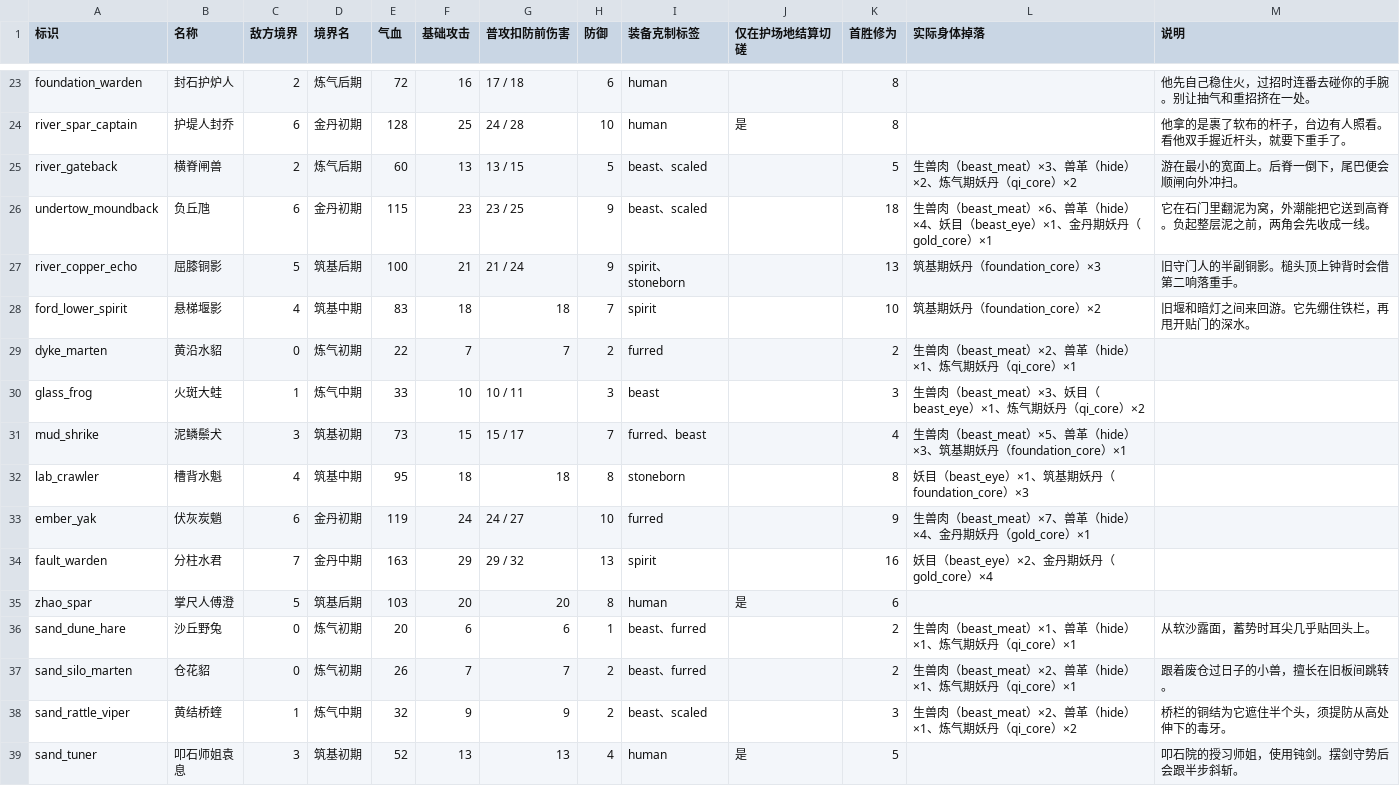
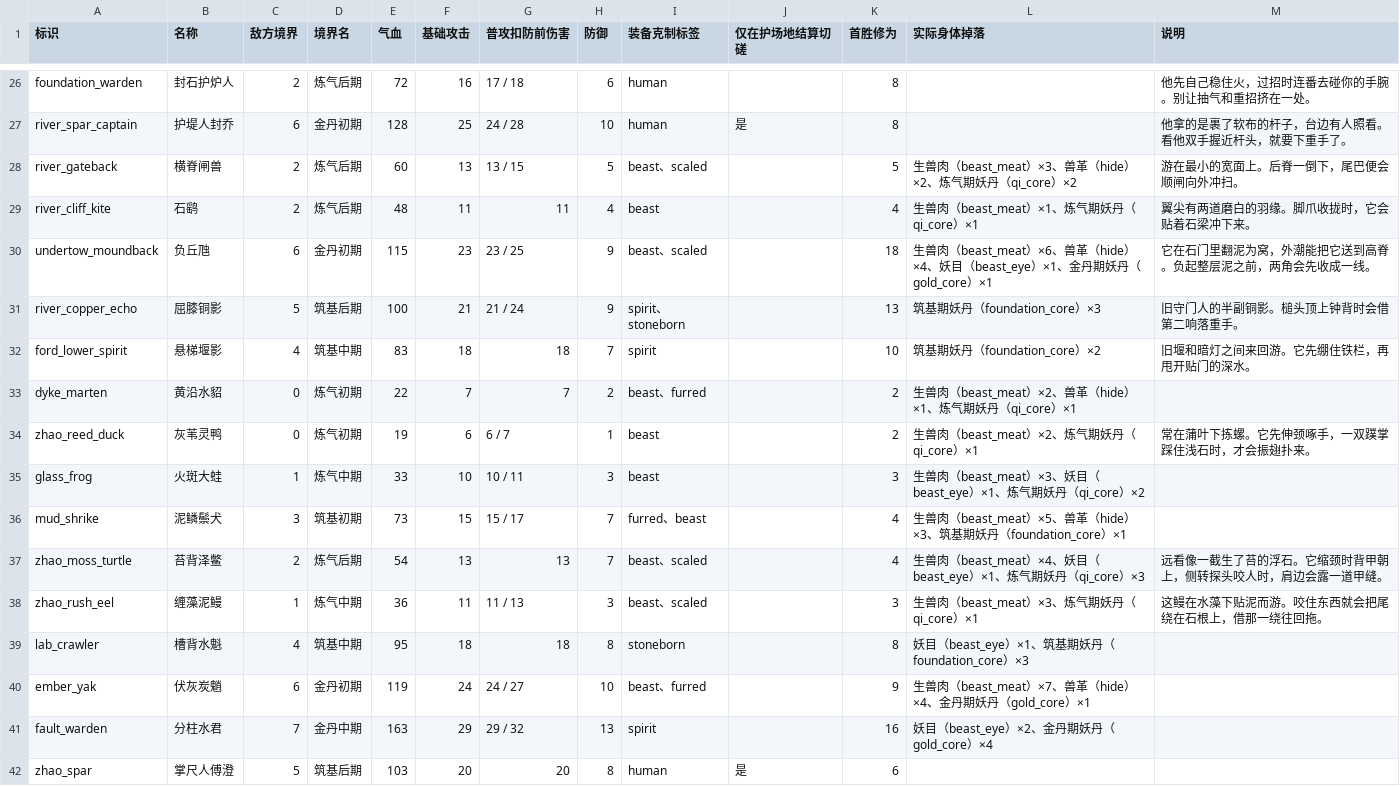
Before and after one commit to morimox/wilds-of-the-veil, a CSV file: docs/tables/enemies.csv, drawn as a sheet; only a part is shown, gaps mark what is left out; the shorter side is filled out with more unchanged rows; the diff covers the shown part only.

```diff
--- a/docs/tables/enemies.csv
+++ b/docs/tables/enemies.csv
@@ -25,2 +28,3 @@ river_spar_captain,护堤人封乔,6,金丹初期,128,25,24 / 28,10,human,是,8,
 river_gateback,横脊闸兽,2,炼气后期,60,13,13 / 15,5,beast、scaled,,5,生兽肉（beast_meat）×3、兽革（hide）×2、炼气期妖丹（qi_core）×2,游在最小的宽面上。后脊一倒下，尾巴便会顺闸向外冲扫。
+river_cliff_kite,石鹞,2,炼气后期,48,11,11,4,beast,,4,生兽肉（beast_meat）×1、炼气期妖丹（qi_core）×1,翼尖有两道磨白的羽缘。脚爪收拢时，它会贴着石梁冲下来。
 undertow_moundback,负丘虺,6,金丹初期,115,23,23 / 25,9,beast、scaled,,18,生兽肉（beast_meat）×6、兽革（hide）×4、妖目（beast_eye）×1、金丹期妖丹（gold_core）×1,它在石门里翻泥为窝，外潮能把它送到高脊。负起整层泥之前，两角会先收成一线。
@@ -28,7 +32,10 @@ river_copper_echo,屈膝铜影,5,筑基后期,100,21,21 / 24,9,spirit、stonebor
 ford_lower_spirit,悬梯堰影,4,筑基中期,83,18,18,7,spirit,,10,筑基期妖丹（foundation_core）×2,旧堰和暗灯之间来回游。它先绷住铁栏，再甩开贴门的深水。
-dyke_marten,黄沿水貂,0,炼气初期,22,7,7,2,furred,,2,生兽肉（beast_meat）×2、兽革（hide）×1、炼气期妖丹（qi_core）×1,
+dyke_marten,黄沿水貂,0,炼气初期,22,7,7,2,beast、furred,,2,生兽肉（beast_meat）×2、兽革（hide）×1、炼气期妖丹（qi_core）×1,
+zhao_reed_duck,灰苇灵鸭,0,炼气初期,19,6,6 / 7,1,beast,,2,生兽肉（beast_meat）×2、炼气期妖丹（qi_core）×1,常在蒲叶下拣螺。它先伸颈啄手，一双蹼掌踩住浅石时，才会振翅扑来。
 glass_frog,火斑大蛙,1,炼气中期,33,10,10 / 11,3,beast,,3,生兽肉（beast_meat）×3、妖目（beast_eye）×1、炼气期妖丹（qi_core）×2,
 mud_shrike,泥鳞鬃犬,3,筑基初期,73,15,15 / 17,7,furred、beast,,4,生兽肉（beast_meat）×5、兽革（hide）×3、筑基期妖丹（foundation_core）×1,
+zhao_moss_turtle,苔背泽鳖,2,炼气后期,54,13,13,7,beast、scaled,,4,生兽肉（beast_meat）×4、妖目（beast_eye）×1、炼气期妖丹（qi_core）×3,远看像一截生了苔的浮石。它缩颈时背甲朝上，侧转探头咬人时，肩边会露一道甲缝。
+zhao_rush_eel,缠藻泥鳗,1,炼气中期,36,11,11 / 13,3,beast、scaled,,3,生兽肉（beast_meat）×3、炼气期妖丹（qi_core）×1,这鳗在水藻下贴泥而游。咬住东西就会把尾绕在石根上，借那一绕往回拖。
 lab_crawler,槽背水魁,4,筑基中期,95,18,18,8,stoneborn,,8,妖目（beast_eye）×1、筑基期妖丹（foundation_core）×3,
-ember_yak,伏灰炭魈,6,金丹初期,119,24,24 / 27,10,furred,,9,生兽肉（beast_meat）×7、兽革（hide）×4、金丹期妖丹（gold_core）×1,
+ember_yak,伏灰炭魈,6,金丹初期,119,24,24 / 27,10,beast、furred,,9,生兽肉（beast_meat）×7、兽革（hide）×4、金丹期妖丹（gold_core）×1,
 fault_warden,分柱水君,7,金丹中期,163,29,29 / 32,13,spirit,,16,妖目（beast_eye）×2、金丹期妖丹（gold_core）×4,
```
Also changed, not shown: 9 added rows elsewhere in this file, docs/tables/enemy-intents.csv, docs/tables/events.csv, 48 other files.
